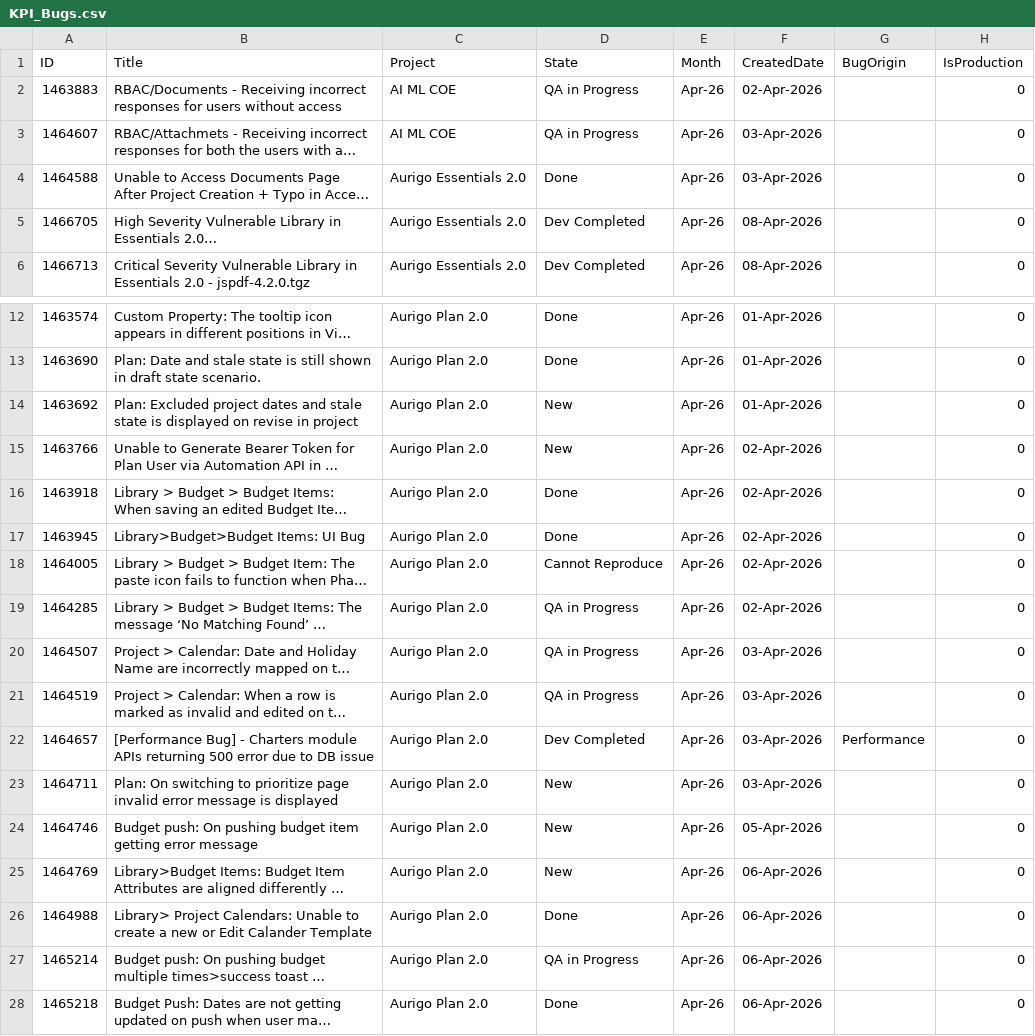
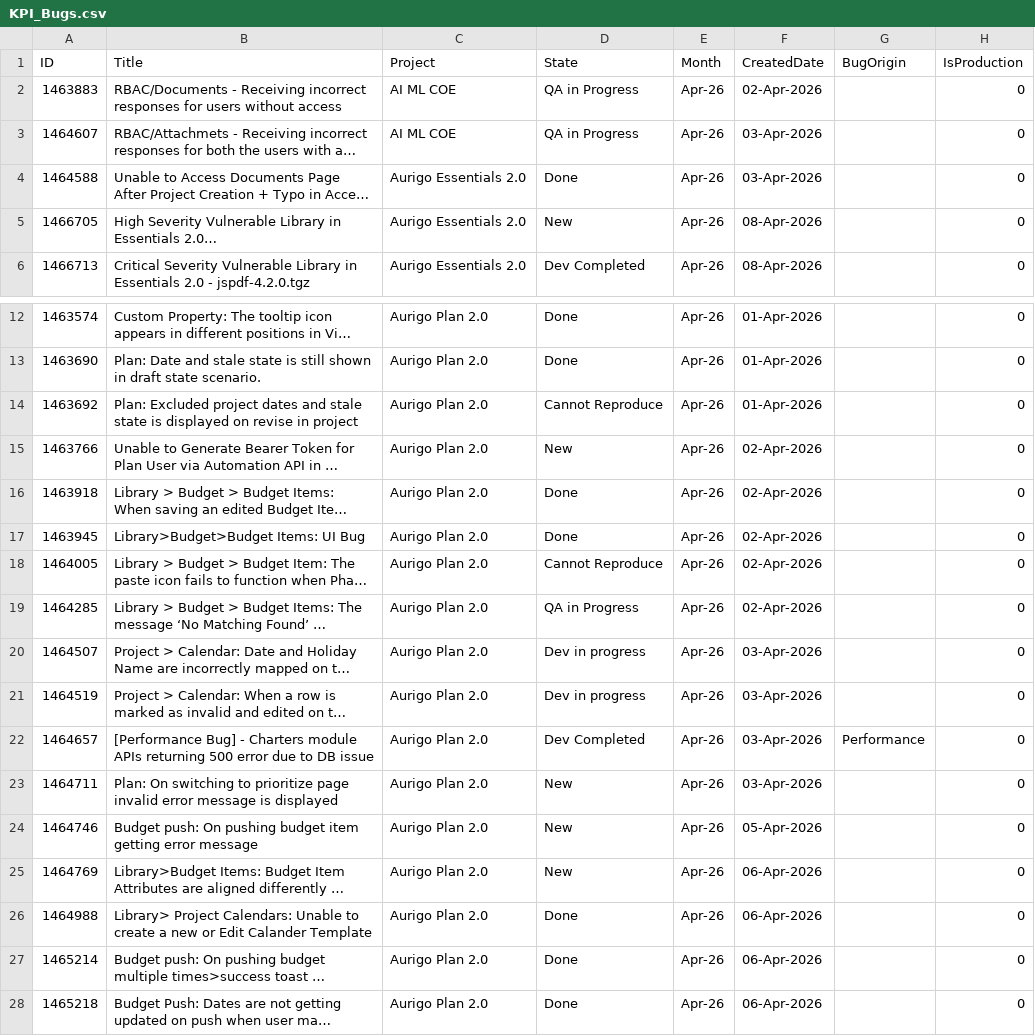
Before and after one commit to manishwali/Experiment, a CSV file: KPI_Bugs.csv, drawn as a sheet; only a part is shown, gaps mark what is left out; long unchanged cells end in …; the diff covers the shown part only; the diff names each change by its address in the sheet, - before the commit and + after, or states it on an @@ line.

```diff
--- a/KPI_Bugs.csv
+++ b/KPI_Bugs.csv
-D5 (State): Dev Completed
+D5 (State): New
-D14 (State): New
+D14 (State): Cannot Reproduce
-D20:D21 (State): QA in Progress
+D20:D21 (State): Dev in progress
-D27 (State): QA in Progress
+D27 (State): Done
```
Also changed, not shown: 8 added rows and 8 edited cells elsewhere in this file, KPI_PBIs.csv.
